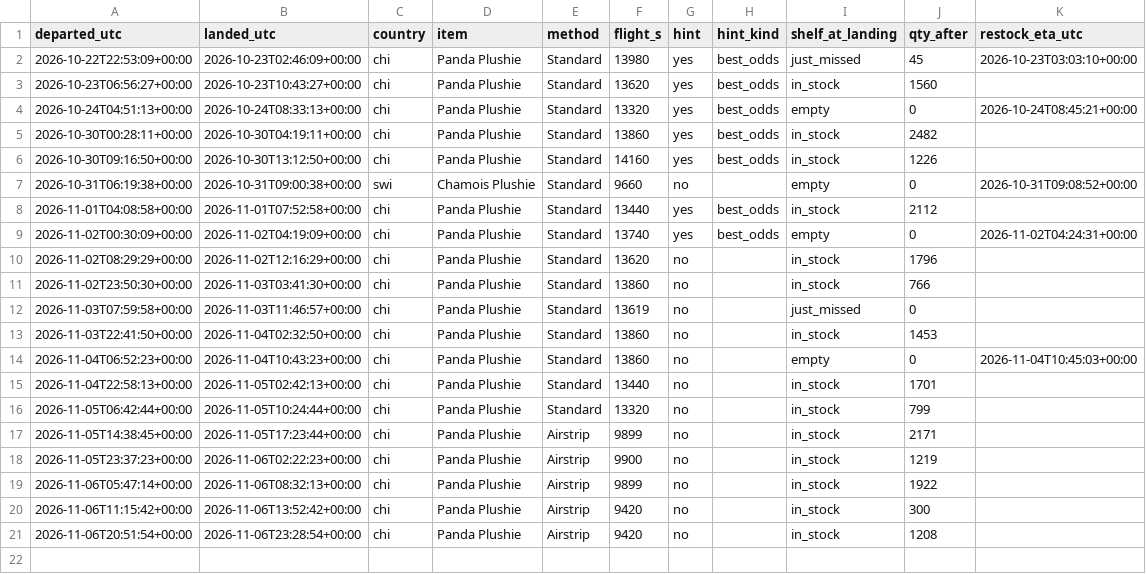
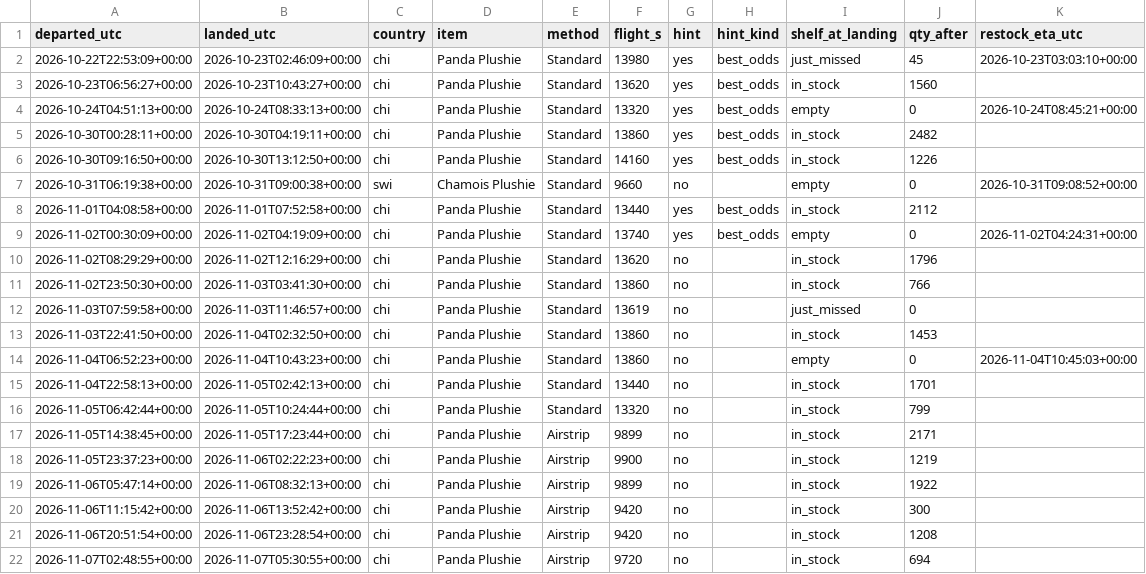
Before and after one commit to SamyAridhan/TornHansBot, a CSV file: logs/trips.csv, drawn as a sheet; the diff names each change by its address in the sheet, - before the commit and + after, or states it on an @@ line.

```diff
--- a/logs/trips.csv
+++ b/logs/trips.csv
+row 22: 2026-11-07T02:48:55+00:00 | 2026-11-07T05:30:55+00:00 | chi | Panda Plushie | Airstrip | 9720 | no |  | in_stock | 694
```
Also changed, not shown: 1 other file.
